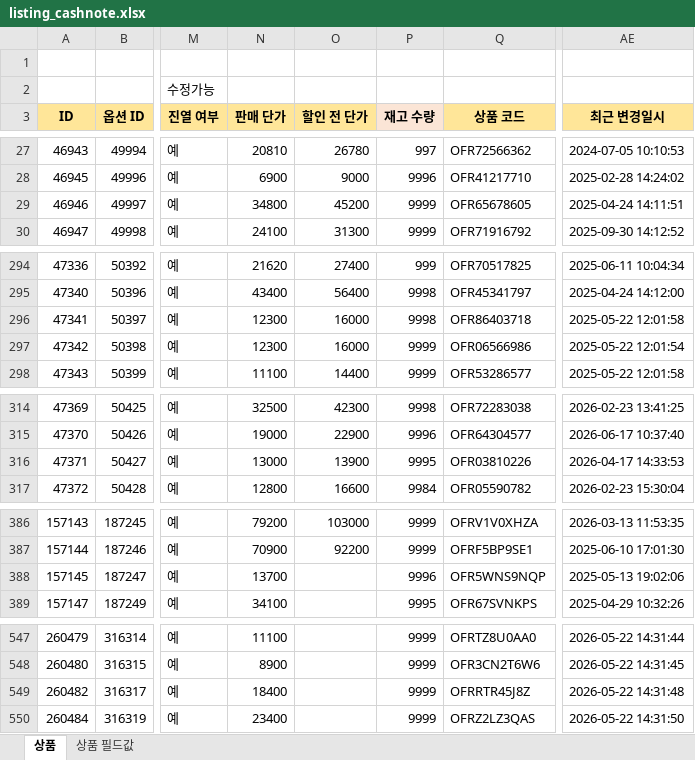
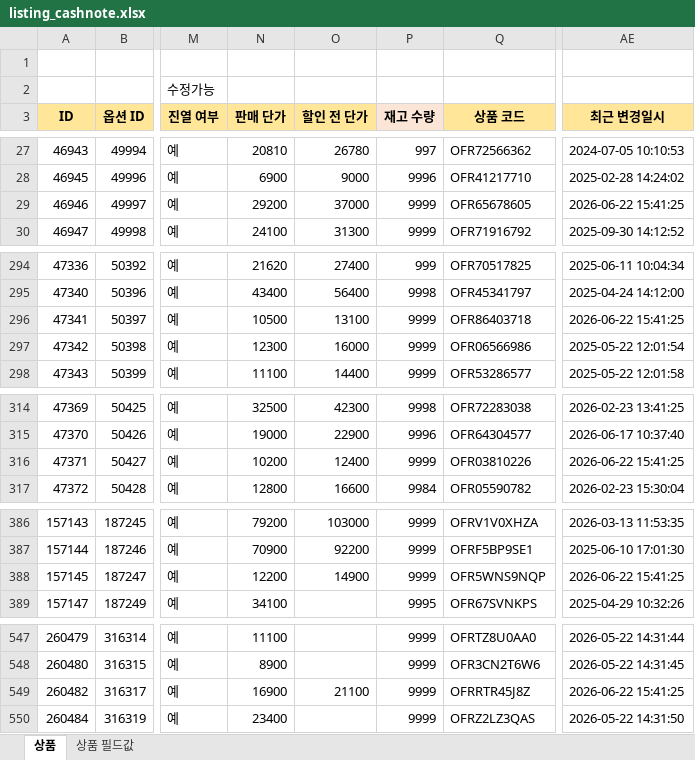
Before and after one commit to OURPROJECTDAO/work-automation-app, an Excel workbook: reference/listing_cashnote.xlsx, sheet 상품, drawn as a sheet; only a part is shown, gaps mark what is left out; values as stored, in another font and other column widths than the file's, no borders; the diff covers the shown part only; the diff names each change by its address in the sheet, - before the commit and + after, or states it on an @@ line.

```diff
--- a/reference/listing_cashnote.xlsx (sheet 상품)
+++ b/reference/listing_cashnote.xlsx (sheet 상품)
-N29 (판매 단가): 34800
+N29 (판매 단가): 29200
-O29 (할인 전 단가): 45200
+O29 (할인 전 단가): 37000
-AE29 (최근 변경일시): 2025-04-24 14:11:51
+AE29 (최근 변경일시): 2026-06-22 15:41:25
-N296 (판매 단가): 12300
+N296 (판매 단가): 10500
-O296 (할인 전 단가): 16000
+O296 (할인 전 단가): 13100
-P296 (재고 수량): 9998
+P296 (재고 수량): 9999
-AE296 (최근 변경일시): 2025-05-22 12:01:58
+AE296 (최근 변경일시): 2026-06-22 15:41:25
-N316 (판매 단가): 13000
+N316 (판매 단가): 10200
-O316 (할인 전 단가): 13900
+O316 (할인 전 단가): 12400
-P316 (재고 수량): 9995
+P316 (재고 수량): 9999
-AE316 (최근 변경일시): 2026-04-17 14:33:53
+AE316 (최근 변경일시): 2026-06-22 15:41:25
-N388 (판매 단가): 13700
+N388 (판매 단가): 12200
-O388 (할인 전 단가): (empty)
+O388 (할인 전 단가): 14900
-P388 (재고 수량): 9996
+P388 (재고 수량): 9999
-AE388 (최근 변경일시): 2025-05-13 19:02:06
+AE388 (최근 변경일시): 2026-06-22 15:41:25
-N549 (판매 단가): 18400
+N549 (판매 단가): 16900
-O549 (할인 전 단가): (empty)
+O549 (할인 전 단가): 21100
-AE549 (최근 변경일시): 2026-05-22 14:31:48
+AE549 (최근 변경일시): 2026-06-22 15:41:25
```
Also changed, not shown: 25 edited cells elsewhere in this sheet.
